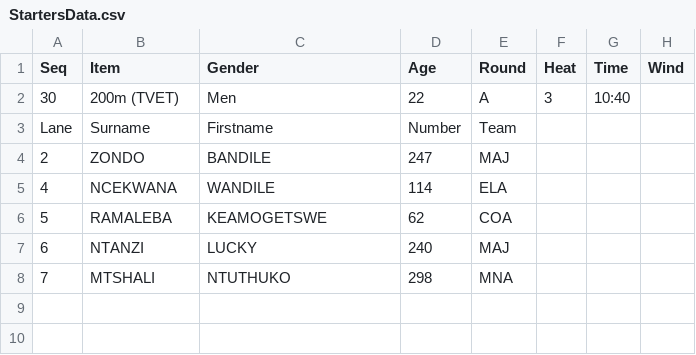
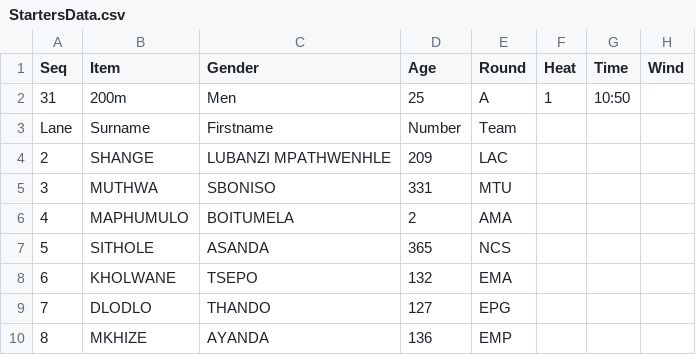
Before and after one commit to stretchinnovation/SCMAthleticStarters, a CSV file: PICKUP/StartersData.csv, drawn as a sheet.

Commit message:
Update StartersData.csv

```diff
--- a/PICKUP/StartersData.csv
+++ b/PICKUP/StartersData.csv
@@ -1,8 +1,10 @@
 Seq,Item,Gender,Age,Round,Heat,Time,Wind
-30,200m (TVET),Men,22,A,3,10:40,
+31,200m,Men,25,A,1,10:50,
 Lane,Surname,Firstname,Number,Team
-2,ZONDO,BANDILE,247,MAJ
-4,NCEKWANA,WANDILE,114,ELA
-5,RAMALEBA,KEAMOGETSWE,62,COA
-6,NTANZI,LUCKY,240,MAJ
-7,MTSHALI,NTUTHUKO,298,MNA
+2,SHANGE,LUBANZI MPATHWENHLE,209,LAC
+3,MUTHWA,SBONISO,331,MTU
+4,MAPHUMULO,BOITUMELA,2,AMA
+5,SITHOLE,ASANDA,365,NCS
+6,KHOLWANE,TSEPO,132,EMA
+7,DLODLO,THANDO,127,EPG
+8,MKHIZE,AYANDA,136,EMP
```
